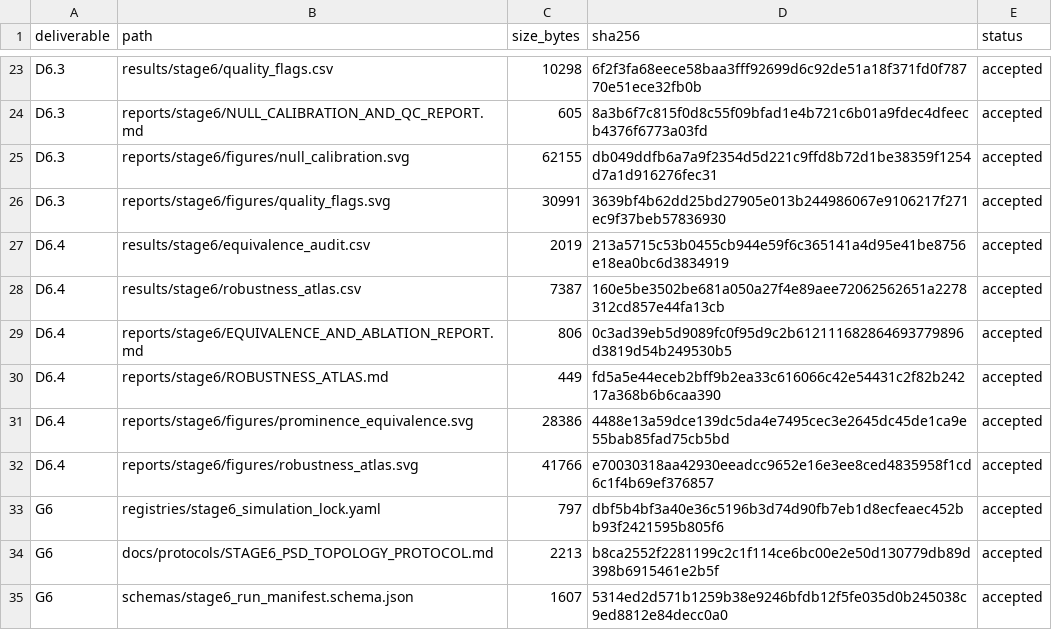
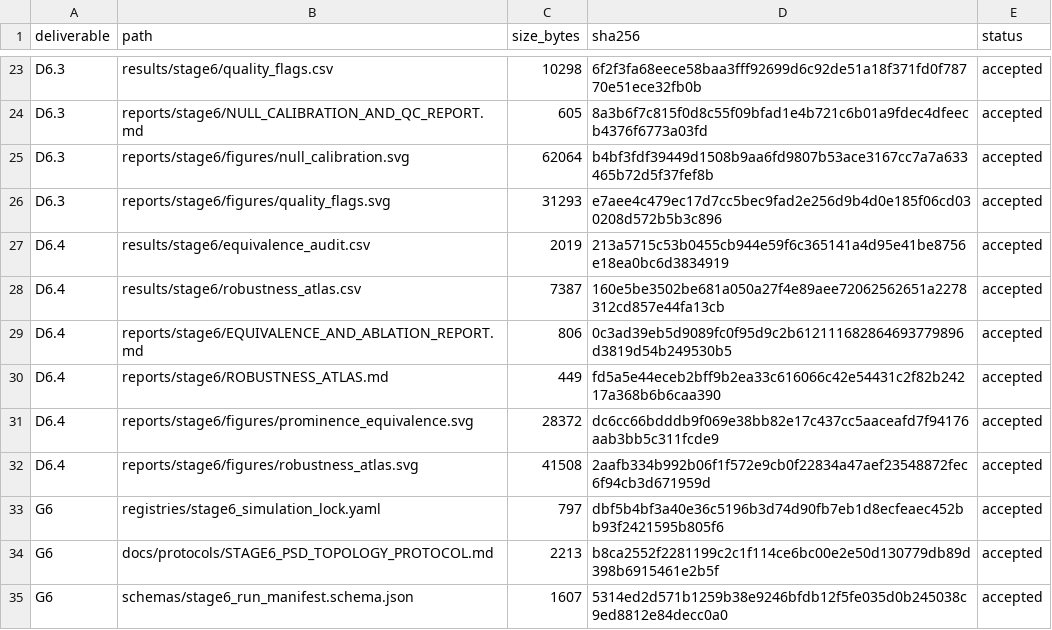
Before and after one commit to GabrielWendell/TopoAstero, a CSV file: reports/stage6/deliverable_manifest.csv, drawn as a sheet; only a part is shown, gaps mark what is left out; the diff covers the shown part only.

Commit message:
Fix Stage 5-6 CI artifact contracts

```diff
--- a/reports/stage6/deliverable_manifest.csv
+++ b/reports/stage6/deliverable_manifest.csv
@@ -24,4 +24,4 @@ D6.3,results/stage6/quality_flags.csv,10298,6f2f3fa68eece58baa3fff92699d6c92de51
 D6.3,reports/stage6/NULL_CALIBRATION_AND_QC_REPORT.md,605,8a3b6f7c815f0d8c55f09bfad1e4b721c6b01a9fdec4dfeecb4376f6773a03fd,accepted
-D6.3,reports/stage6/figures/null_calibration.svg,62155,db049ddfb6a7a9f2354d5d221c9ffd8b72d1be38359f1254d7a1d916276fec31,accepted
-D6.3,reports/stage6/figures/quality_flags.svg,30991,3639bf4b62dd25bd27905e013b244986067e9106217f271ec9f37beb57836930,accepted
+D6.3,reports/stage6/figures/null_calibration.svg,62064,b4bf3fdf39449d1508b9aa6fd9807b53ace3167cc7a7a633465b72d5f37fef8b,accepted
+D6.3,reports/stage6/figures/quality_flags.svg,31293,e7aee4c479ec17d7cc5bec9fad2e256d9b4d0e185f06cd030208d572b5b3c896,accepted
 D6.4,results/stage6/equivalence_audit.csv,2019,213a5715c53b0455cb944e59f6c365141a4d95e41be8756e18ea0bc6d3834919,accepted
@@ -30,4 +30,4 @@ D6.4,reports/stage6/EQUIVALENCE_AND_ABLATION_REPORT.md,806,0c3ad39eb5d9089fc0f95
 D6.4,reports/stage6/ROBUSTNESS_ATLAS.md,449,fd5a5e44eceb2bff9b2ea33c616066c42e54431c2f82b24217a368b6b6caa390,accepted
-D6.4,reports/stage6/figures/prominence_equivalence.svg,28386,4488e13a59dce139dc5da4e7495cec3e2645dc45de1ca9e55bab85fad75cb5bd,accepted
-D6.4,reports/stage6/figures/robustness_atlas.svg,41766,e70030318aa42930eeadcc9652e16e3ee8ced4835958f1cd6c1f4b69ef376857,accepted
+D6.4,reports/stage6/figures/prominence_equivalence.svg,28372,dc6cc66bdddb9f069e38bb82e17c437cc5aaceafd7f94176aab3bb5c311fcde9,accepted
+D6.4,reports/stage6/figures/robustness_atlas.svg,41508,2aafb334b992b06f1f572e9cb0f22834a47aef23548872fec6f94cb3d671959d,accepted
 G6,registries/stage6_simulation_lock.yaml,797,dbf5b4bf3a40e36c5196b3d74d90fb7eb1d8ecfeaec452bb93f2421595b805f6,accepted
```
Also changed, not shown: 2 removed rows and 13 edited cells elsewhere in this file, reports/stage0/deliverable_manifest.csv, reports/stage1/deliverable_manifest.csv, 10 other files.
